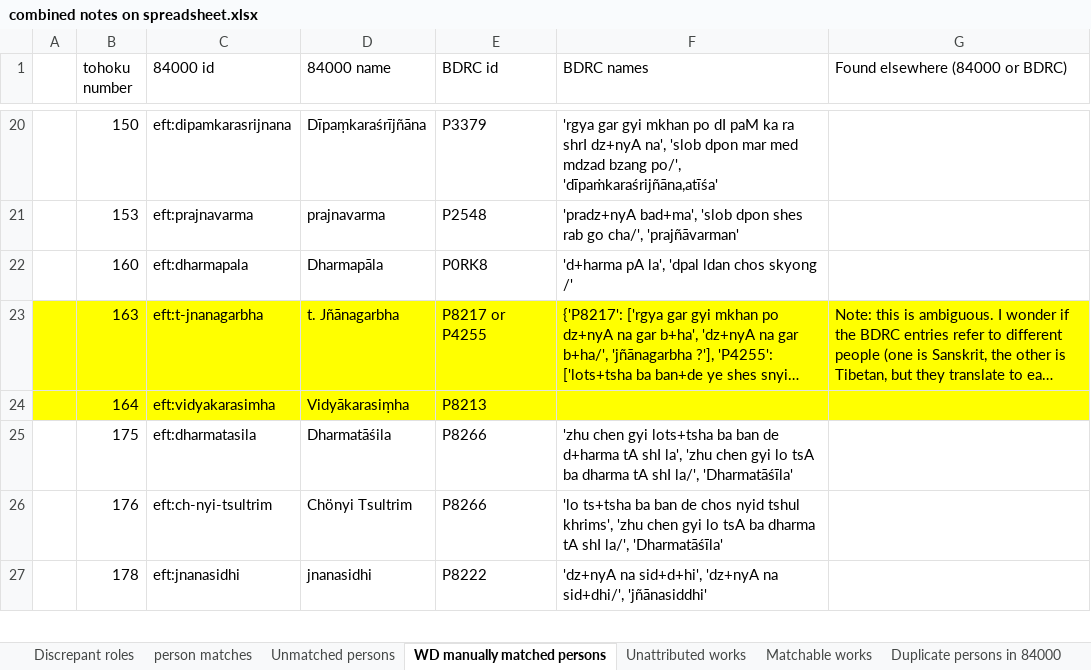
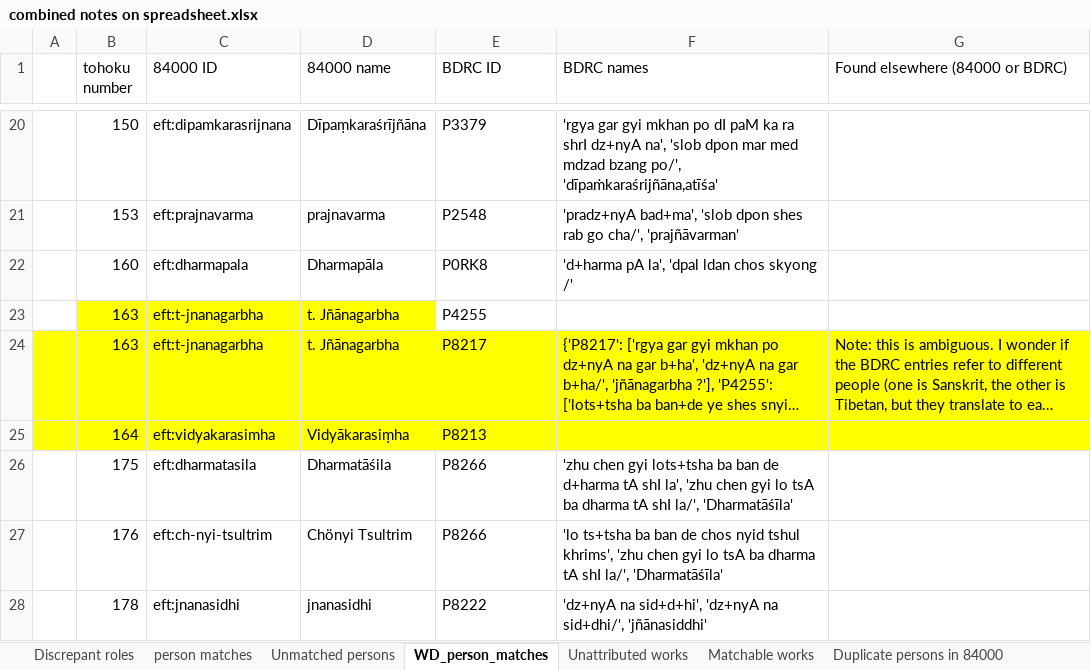
Before and after one commit to wkdewey/xml-parsing, an Excel workbook: combined notes on spreadsheet.xlsx, sheet WD_person_matches, drawn as a sheet; only a part is shown, gaps mark what is left out; long unchanged cells end in …; values as stored, in another font and other column widths than the file's, no borders; addresses are those after the commit; the diff names each change by its address in the sheet, - before the commit and + after, or states it on an @@ line.

```diff
--- a/combined notes on spreadsheet.xlsx (sheet WD_person_matches)
+++ b/combined notes on spreadsheet.xlsx (sheet WD_person_matches)
-sheet tab: WD manually matched persons
+sheet tab: WD_person_matches
-C1: 84000 id
+C1: 84000 ID
-E1: BDRC id
+E1: BDRC ID
+row 23:  | 163 | eft:t-jnanagarbha | t. Jñānagarbha | P4255
-E24 (BDRC ID): P8217 or P4255
+E24 (BDRC ID): P8217
```
Also changed, not shown: WD_BDRC_data.xlsx, data-export/ATII - Tentative template.xlsx, 2 other files.
